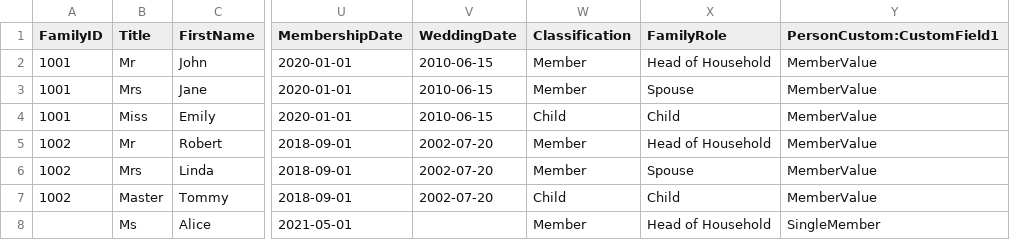
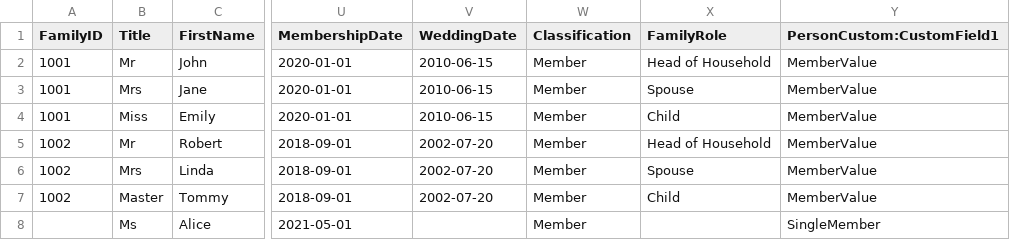
Before and after one commit to ChurchCRM/CRM, a CSV file: src/admin/data/csv-families-template.csv, drawn as a sheet; only a part is shown, gaps mark what is left out; the diff names each change by its address in the sheet, - before the commit and + after, or states it on an @@ line.

Commit message:
fix: address PR #8530 review comments - FamilyRole gating, template fixes, tests
- Gate FmrId inside if ($family !== null) block; FamilyRole is meaningless without a family
- Fix CSV template: Classification was 'Child' for Emily/Tommy - changed to 'Member'
- Fix CSV template: Alice Walker had FamilyRole with no FamilyID - cleared FamilyRole
- Extend template download test to assert Classification/FamilyRole columns present
- Add cypress/fixtures/test_classification_import.csv fixture
- Add UI test asserting ClsId>0 and FmrId>0 after import with Classification/FamilyRole columns
- Fix existing import test to use at.least(3) and correct search response structure

All 3 import tests pass locally.

```diff
--- a/src/admin/data/csv-families-template.csv
+++ b/src/admin/data/csv-families-template.csv
-W4 (Classification): Child
+W4 (Classification): Member
-W7 (Classification): Child
+W7 (Classification): Member
-X8 (FamilyRole): Head of Household
+X8 (FamilyRole): (empty)
```
Also changed, not shown: 4 other files.
